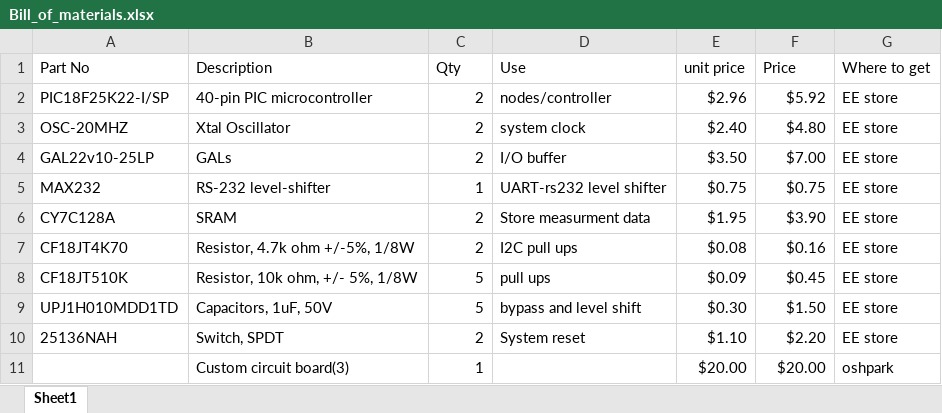
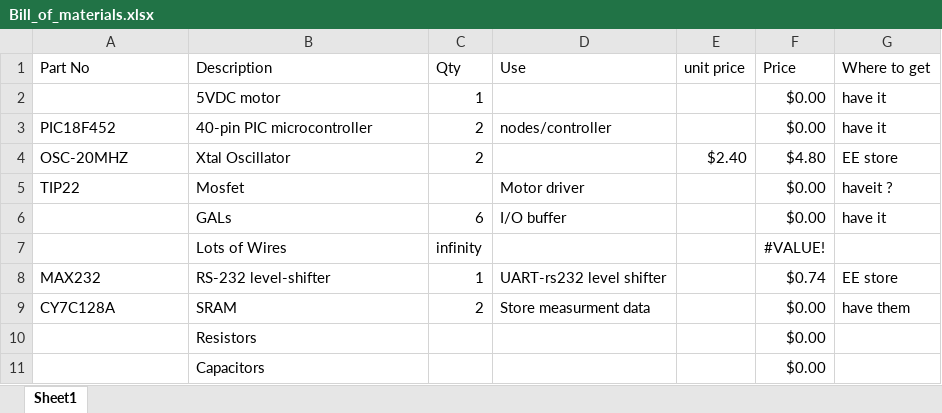
Before and after one commit to horsetailfiddlehead/ee478, an Excel workbook: Lab2/Bill_of_materials.xlsx, sheet Sheet1, drawn as a sheet; values as stored, in another font and other column widths than the file's, no borders; removed rows and columns are numbered as before the commit, all else as after; the diff names each change by its address in the sheet, - before the commit and + after, or states it on an @@ line.

```diff
--- a/Lab2/Bill_of_materials.xlsx (sheet Sheet1)
+++ b/Lab2/Bill_of_materials.xlsx (sheet Sheet1)
+row 2:  | 5VDC motor | 1 |  |  | $0.00 | have it
-A3 (Part No): PIC18F25K22-I/SP
+A3 (Part No): PIC18F452
-E3 (unit price): $2.96
+E3 (unit price): (empty)
-F3 (Price): $5.92
+F3 (Price): $0.00
-G3 (Where to get): EE store
+G3 (Where to get): have it
-D4 (Use): system clock
+D4 (Use): (empty)
+row 5: TIP22 | Mosfet |  | Motor driver |  | $0.00 | haveit ?
-A6 (Part No): GAL22v10-25LP
+A6 (Part No): (empty)
-C6 (Qty): 2
+C6 (Qty): 6
-E6 (unit price): $3.50
+E6 (unit price): (empty)
-F6 (Price): $7.00
+F6 (Price): $0.00
-G6 (Where to get): EE store
+G6 (Where to get): have it
+row 7:  | Lots of Wires | infinity |  |  | #VALUE!
-E8 (unit price): $0.75
+E8 (unit price): (empty)
-F8 (Price): $0.75
+F8 (Price): $0.74
-E9 (unit price): $1.95
+E9 (unit price): (empty)
-F9 (Price): $3.90
+F9 (Price): $0.00
-G9 (Where to get): EE store
+G9 (Where to get): have them
-row 7: CF18JT4K70 | Resistor, 4.7k ohm +/-5%, 1/8W | 2 | I2C pull ups | $0.08 | $0.16 | EE store
-row 8: CF18JT510K | Resistor, 10k ohm, +/- 5%, 1/8W | 5 | pull ups | $0.09 | $0.45 | EE store
-row 9: UPJ1H010MDD1TD | Capacitors, 1uF, 50V | 5 | bypass and level shift | $0.30 | $1.50 | EE store
-row 10: 25136NAH | Switch, SPDT | 2 | System reset | $1.10 | $2.20 | EE store
-row 11:  | Custom circuit board(3) | 1 |  | $20.00 | $20.00 | oshpark
+row 10:  | Resistors |  |  |  | $0.00
+row 11:  | Capacitors |  |  |  | $0.00
```
Also changed, not shown: formulas that keep their value, 5 other files.
